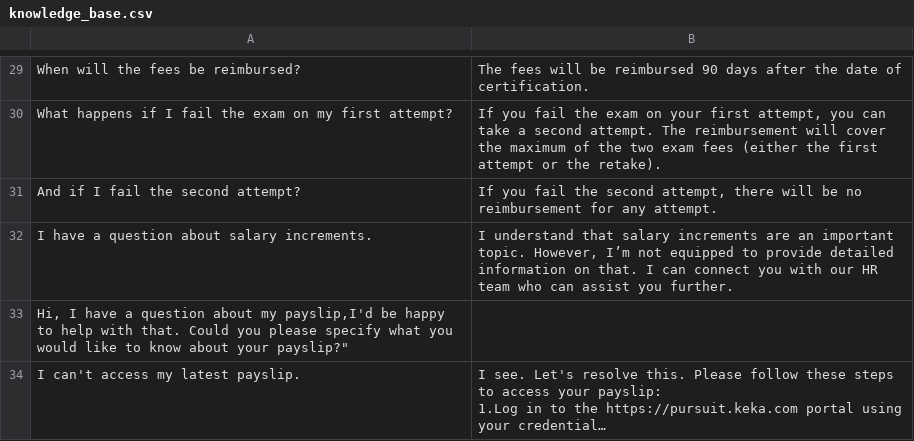
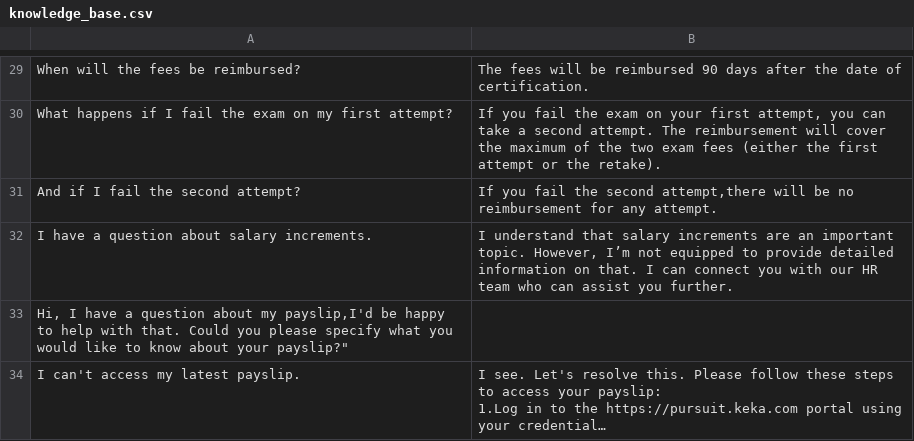
Before and after one commit to warmachine028/HR-Chatbot, a CSV file: src/knowledge_base.csv, drawn as a sheet; only a part is shown, gaps mark what is left out; long unchanged cells end in …; the diff names each change by its address in the sheet, - before the commit and + after, or states it on an @@ line.

Commit message:
Update knowledge_base.csv

```diff
--- a/src/knowledge_base.csv
+++ b/src/knowledge_base.csv
-B31: …the second attempt, there will be…
+B31: …the second attempt,there will be…
```
